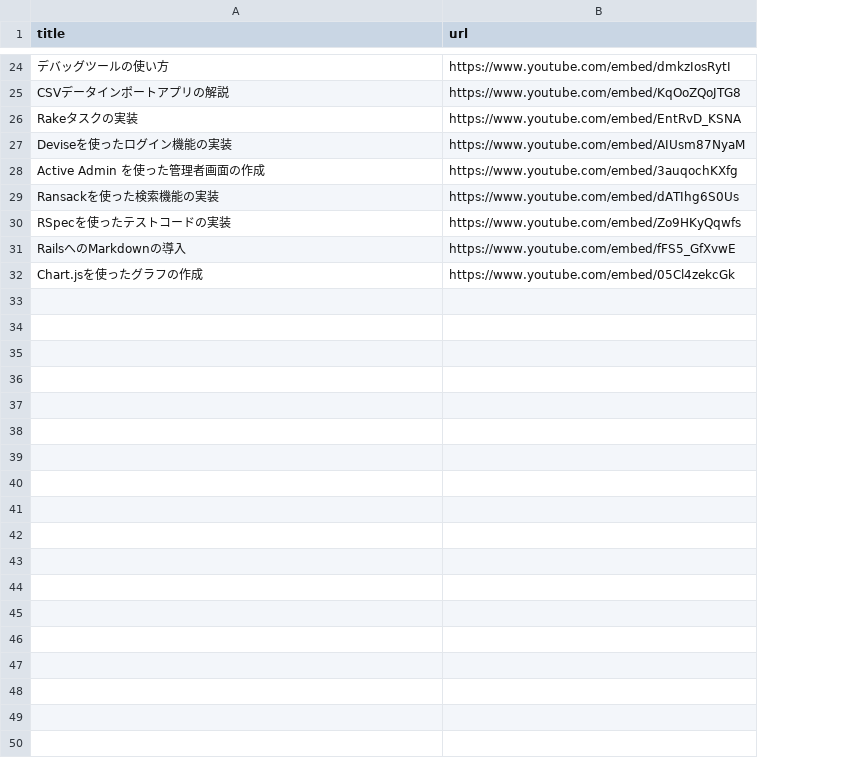
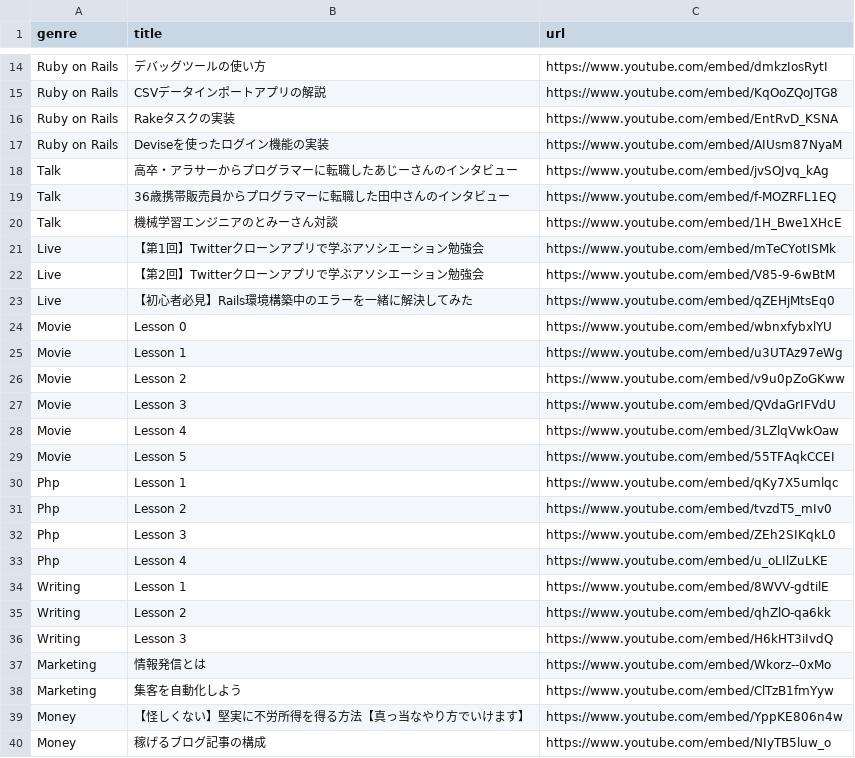
Before and after one commit to yanbaru-expert/gyakuten_clone_group27, a CSV file: db/csv_data/movie_data.csv, drawn as a sheet; only a part is shown, gaps mark what is left out; removed rows and columns are numbered as before the commit, all else as after; the diff covers the shown part only; the diff names each change by its address in the sheet, - before the commit and + after, or states it on an @@ line.

Commit message:
Movieテーブル共通化

```diff
--- a/db/csv_data/movie_data.csv
+++ b/db/csv_data/movie_data.csv
+column A (genre), rows 14-17: all Ruby on Rails
-row 28: Active Admin を使った管理者画面の作成 | https://www.youtube.com/embed/3auqochKXfg
-row 29: Ransackを使った検索機能の実装 | https://www.youtube.com/embed/dATIhg6S0Us
-row 30: RSpecを使ったテストコードの実装 | https://www.youtube.com/embed/Zo9HKyQqwfs
-row 31: RailsへのMarkdownの導入 | https://www.youtube.com/embed/fFS5_GfXvwE
-row 32: Chart.jsを使ったグラフの作成 | https://www.youtube.com/embed/05Cl4zekcGk
+row 18: Talk | 高卒・アラサーからプログラマーに転職したあじーさんのインタビュー | https://www.youtube.com/embed/jvSOJvq_kAg
+row 19: Talk | 36歳携帯販売員からプログラマーに転職した田中さんのインタビュー | https://www.youtube.com/embed/f-MOZRFL1EQ
+row 20: Talk | 機械学習エンジニアのとみーさん対談 | https://www.youtube.com/embed/1H_Bwe1XHcE
+row 21: Live | 【第1回】Twitterクローンアプリで学ぶアソシエーション勉強会 | https://www.youtube.com/embed/mTeCYotISMk
+row 22: Live | 【第2回】Twitterクローンアプリで学ぶアソシエーション勉強会 | https://www.youtube.com/embed/V85-9-6wBtM
+row 23: Live | 【初心者必見】Rails環境構築中のエラーを一緒に解決してみた | https://www.youtube.com/embed/qZEHjMtsEq0
+row 24: Movie | Lesson 0 | https://www.youtube.com/embed/wbnxfybxlYU
+row 25: Movie | Lesson 1 | https://www.youtube.com/embed/u3UTAz97eWg
+row 26: Movie | Lesson 2 | https://www.youtube.com/embed/v9u0pZoGKww
+row 27: Movie | Lesson 3 | https://www.youtube.com/embed/QVdaGrIFVdU
+row 28: Movie | Lesson 4 | https://www.youtube.com/embed/3LZlqVwkOaw
+row 29: Movie | Lesson 5 | https://www.youtube.com/embed/55TFAqkCCEI
+row 30: Php | Lesson 1 | https://www.youtube.com/embed/qKy7X5umlqc
+row 31: Php | Lesson 2 | https://www.youtube.com/embed/tvzdT5_mIv0
+row 32: Php | Lesson 3 | https://www.youtube.com/embed/ZEh2SIKqkL0
+row 33: Php | Lesson 4 | https://www.youtube.com/embed/u_oLIlZuLKE
+row 34: Writing | Lesson 1 | https://www.youtube.com/embed/8WVV-gdtilE
+row 35: Writing | Lesson 2 | https://www.youtube.com/embed/qhZlO-qa6kk
+row 36: Writing | Lesson 3 | https://www.youtube.com/embed/H6kHT3iIvdQ
+row 37: Marketing | 情報発信とは | https://www.youtube.com/embed/Wkorz--0xMo
+row 38: Marketing | 集客を自動化しよう | https://www.youtube.com/embed/ClTzB1fmYyw
+row 39: Money | 【怪しくない】堅実に不労所得を得る方法【真っ当なやり方でいけます】 | https://www.youtube.com/embed/YppKE806n4w
+row 40: Money | 稼げるブログ記事の構成 | https://www.youtube.com/embed/NIyTB5luw_o
```
Also changed, not shown: 10 removed rows elsewhere in this file, 3 other files.
